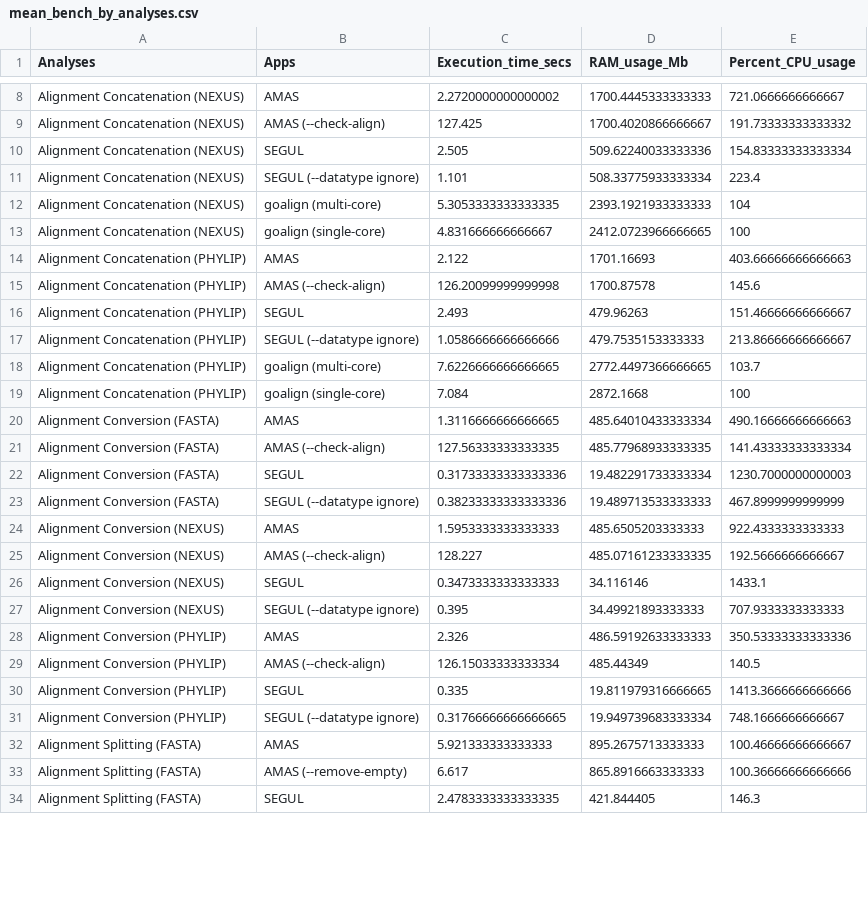
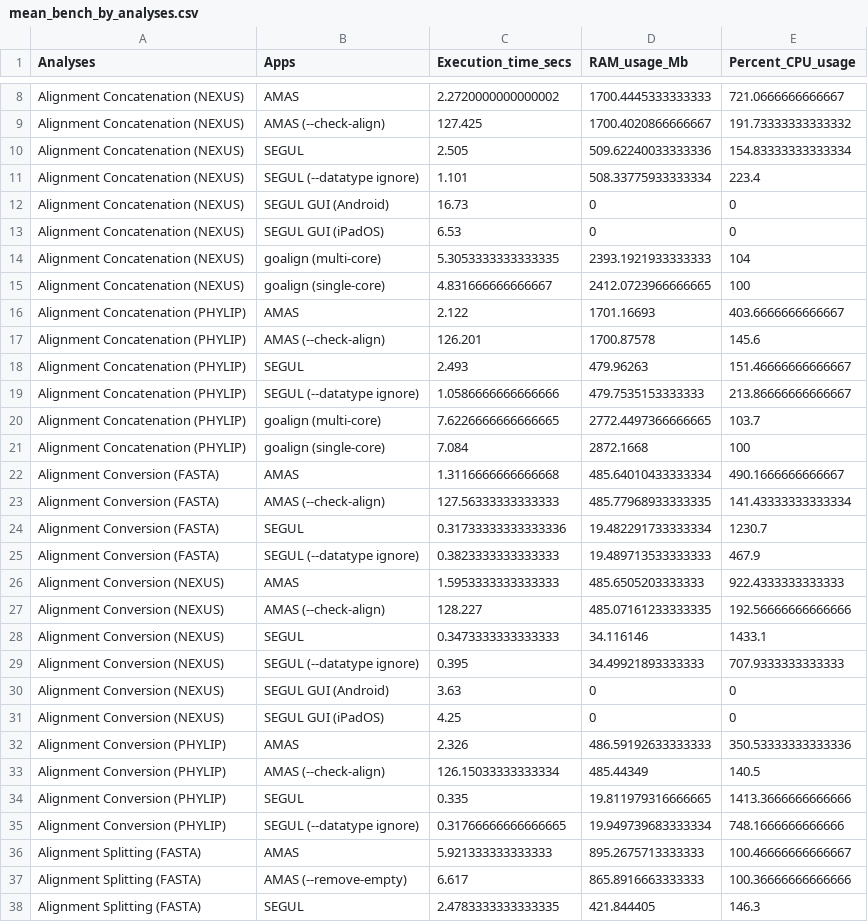
Before and after one commit to hhandika/segul-bench, a CSV file: results/mean_bench_by_analyses.csv, drawn as a sheet; only a part is shown, gaps mark what is left out; the diff covers the shown part only.

```diff
--- a/results/mean_bench_by_analyses.csv
+++ b/results/mean_bench_by_analyses.csv
@@ -11,6 +11,8 @@ Alignment Concatenation (NEXUS),SEGUL,2.505,509.62240033333336,154.8333333333333
 Alignment Concatenation (NEXUS),SEGUL (--datatype ignore),1.101,508.33775933333334,223.4
+Alignment Concatenation (NEXUS),SEGUL GUI (Android),16.73,0,0
+Alignment Concatenation (NEXUS),SEGUL GUI (iPadOS),6.53,0,0
 Alignment Concatenation (NEXUS),goalign (multi-core),5.3053333333333335,2393.1921933333333,104
 Alignment Concatenation (NEXUS),goalign (single-core),4.831666666666667,2412.0723966666665,100
-Alignment Concatenation (PHYLIP),AMAS,2.122,1701.16693,403.66666666666663
-Alignment Concatenation (PHYLIP),AMAS (--check-align),126.20099999999998,1700.87578,145.6
+Alignment Concatenation (PHYLIP),AMAS,2.122,1701.16693,403.6666666666667
+Alignment Concatenation (PHYLIP),AMAS (--check-align),126.201,1700.87578,145.6
 Alignment Concatenation (PHYLIP),SEGUL,2.493,479.96263,151.46666666666667
@@ -19,10 +21,12 @@ Alignment Concatenation (PHYLIP),goalign (multi-core),7.6226666666666665,2772.44
 Alignment Concatenation (PHYLIP),goalign (single-core),7.084,2872.1668,100
-Alignment Conversion (FASTA),AMAS,1.3116666666666665,485.64010433333334,490.16666666666663
-Alignment Conversion (FASTA),AMAS (--check-align),127.56333333333335,485.77968933333335,141.43333333333334
-Alignment Conversion (FASTA),SEGUL,0.31733333333333336,19.482291733333334,1230.7000000000003
-Alignment Conversion (FASTA),SEGUL (--datatype ignore),0.38233333333333336,19.489713533333333,467.8999999999999
+Alignment Conversion (FASTA),AMAS,1.3116666666666668,485.64010433333334,490.1666666666667
+Alignment Conversion (FASTA),AMAS (--check-align),127.56333333333333,485.77968933333335,141.43333333333334
+Alignment Conversion (FASTA),SEGUL,0.31733333333333336,19.482291733333334,1230.7
+Alignment Conversion (FASTA),SEGUL (--datatype ignore),0.3823333333333333,19.489713533333333,467.9
 Alignment Conversion (NEXUS),AMAS,1.5953333333333333,485.6505203333333,922.4333333333333
-Alignment Conversion (NEXUS),AMAS (--check-align),128.227,485.07161233333335,192.5666666666667
+Alignment Conversion (NEXUS),AMAS (--check-align),128.227,485.07161233333335,192.56666666666666
 Alignment Conversion (NEXUS),SEGUL,0.3473333333333333,34.116146,1433.1
 Alignment Conversion (NEXUS),SEGUL (--datatype ignore),0.395,34.49921893333333,707.9333333333333
+Alignment Conversion (NEXUS),SEGUL GUI (Android),3.63,0,0
+Alignment Conversion (NEXUS),SEGUL GUI (iPadOS),4.25,0,0
 Alignment Conversion (PHYLIP),AMAS,2.326,486.59192633333333,350.53333333333336
@@ -30,3 +34,3 @@ Alignment Conversion (PHYLIP),AMAS (--check-align),126.15033333333334,485.44349,
 Alignment Conversion (PHYLIP),SEGUL,0.335,19.811979316666665,1413.3666666666666
-Alignment Conversion (PHYLIP),SEGUL (--datatype ignore),0.31766666666666665,19.949739683333334,748.1666666666667
+Alignment Conversion (PHYLIP),SEGUL (--datatype ignore),0.31766666666666665,19.949739683333334,748.1666666666666
 Alignment Splitting (FASTA),AMAS,5.921333333333333,895.2675713333333,100.46666666666667
```
Also changed, not shown: 19 added rows, 13 removed rows and 3 edited cells elsewhere in this file, data/data_ms_rev2.csv, results/mean_bench_by_dataset.csv, 6 other files.
